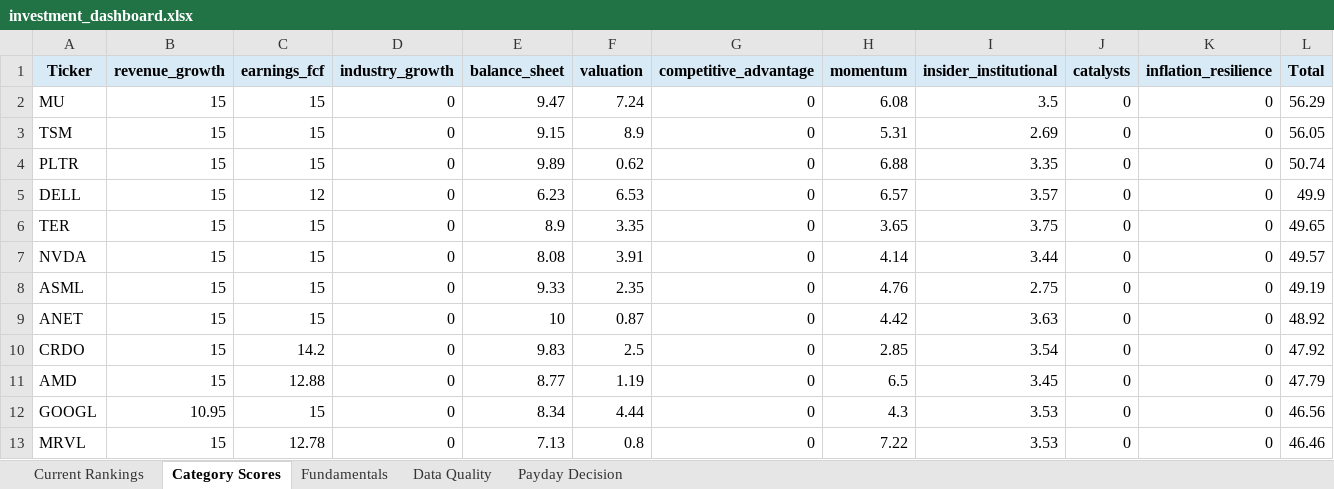
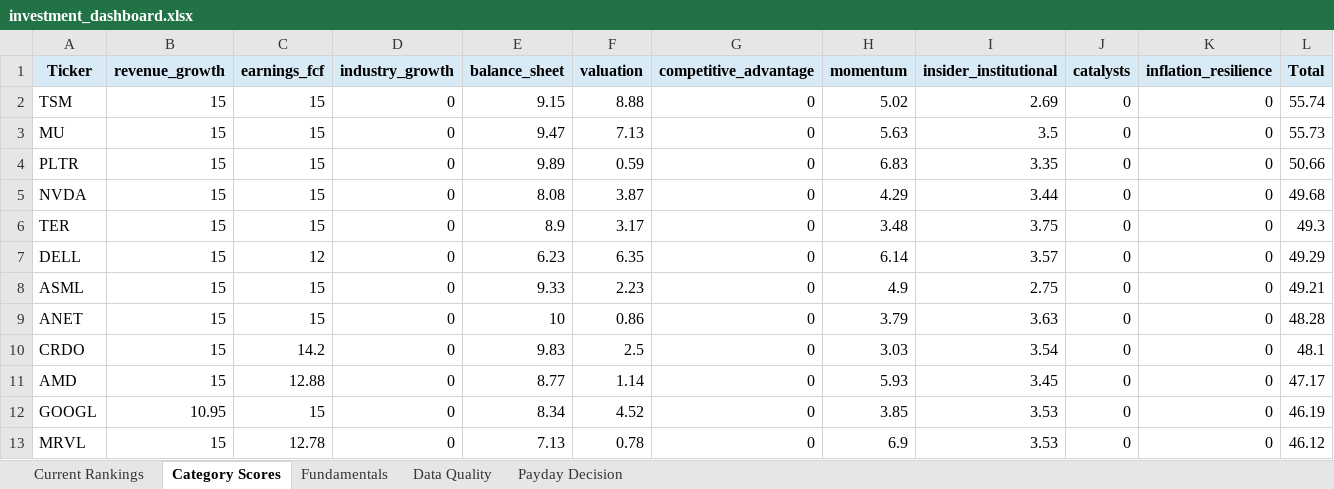
Before and after one commit to Grzesiak33/Version-2-Stock-Investment-Model, an Excel workbook: reports/investment_dashboard.xlsx, sheet Category Scores, drawn as a sheet; only a part is shown; values as stored, in another font and other column widths than the file's, no borders; removed rows and columns are numbered as before the commit, all else as after; the diff covers the shown part only; the diff names each change by its address in the sheet, - before the commit and + after, or states it on an @@ line.

```diff
--- a/reports/investment_dashboard.xlsx (sheet Category Scores)
+++ b/reports/investment_dashboard.xlsx (sheet Category Scores)
-row 2: MU | 15 | 15 | 0 | 9.47 | 7.24 | 0 | 6.08 | 3.5 | 0 | 0 | 56.29
-F2 (valuation): 8.9
+F2 (valuation): 8.88
-H2 (momentum): 5.31
+H2 (momentum): 5.02
-L2 (Total): 56.05
+L2 (Total): 55.74
+row 3: MU | 15 | 15 | 0 | 9.47 | 7.13 | 0 | 5.63 | 3.5 | 0 | 0 | 55.73
-F4 (valuation): 0.62
+F4 (valuation): 0.59
-H4 (momentum): 6.88
+H4 (momentum): 6.83
-L4 (Total): 50.74
+L4 (Total): 50.66
-row 5: DELL | 15 | 12 | 0 | 6.23 | 6.53 | 0 | 6.57 | 3.57 | 0 | 0 | 49.9
-row 6: TER | 15 | 15 | 0 | 8.9 | 3.35 | 0 | 3.65 | 3.75 | 0 | 0 | 49.65
-F5 (valuation): 3.91
+F5 (valuation): 3.87
-H5 (momentum): 4.14
+H5 (momentum): 4.29
-L5 (Total): 49.57
+L5 (Total): 49.68
+row 6: TER | 15 | 15 | 0 | 8.9 | 3.17 | 0 | 3.48 | 3.75 | 0 | 0 | 49.3
+row 7: DELL | 15 | 12 | 0 | 6.23 | 6.35 | 0 | 6.14 | 3.57 | 0 | 0 | 49.29
-F8 (valuation): 2.35
+F8 (valuation): 2.23
-H8 (momentum): 4.76
+H8 (momentum): 4.9
-L8 (Total): 49.19
+L8 (Total): 49.21
-F9 (valuation): 0.87
+F9 (valuation): 0.86
-H9 (momentum): 4.42
+H9 (momentum): 3.79
-L9 (Total): 48.92
+L9 (Total): 48.28
-H10 (momentum): 2.85
+H10 (momentum): 3.03
-L10 (Total): 47.92
+L10 (Total): 48.1
-F11 (valuation): 1.19
+F11 (valuation): 1.14
-H11 (momentum): 6.5
+H11 (momentum): 5.93
-L11 (Total): 47.79
+L11 (Total): 47.17
-F12 (valuation): 4.44
+F12 (valuation): 4.52
-H12 (momentum): 4.3
+H12 (momentum): 3.85
-L12 (Total): 46.56
+L12 (Total): 46.19
-F13 (valuation): 0.8
+F13 (valuation): 0.78
-H13 (momentum): 7.22
+H13 (momentum): 6.9
-L13 (Total): 46.46
+L13 (Total): 46.12
```
Also changed, not shown: 6 added rows, 6 removed rows and 34 edited cells elsewhere in this sheet, sheet Fundamentals, sheet Current Rankings, sheet Data Quality, sheet Payday Decision, 32 other files.
